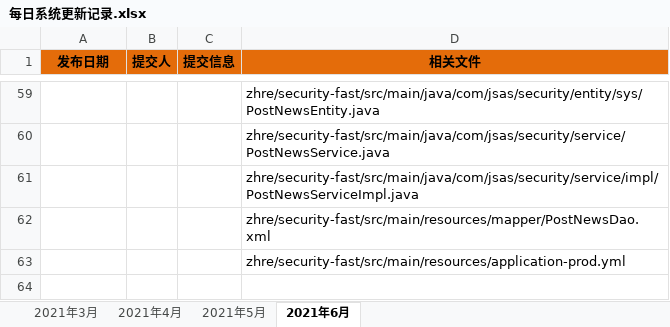
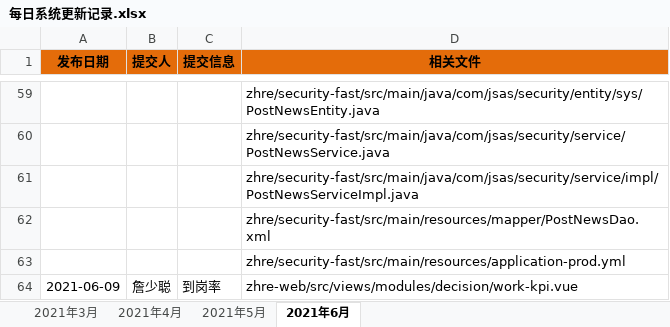
Before and after one commit to PanMing1/gitskills, an Excel workbook: 每日系统更新记录.xlsx, sheet 2021年6月, drawn as a sheet; only a part is shown, gaps mark what is left out; values as stored, in another font and other column widths than the file's, no borders; the diff names each change by its address in the sheet, - before the commit and + after, or states it on an @@ line.

Commit message:
11

```diff
--- a/每日系统更新记录.xlsx (sheet 2021年6月)
+++ b/每日系统更新记录.xlsx (sheet 2021年6月)
+row 64: 2021-06-09 | 詹少聪 | 到岗率 | zhre-web/src/views/modules/decision/work-kpi.vue
```
